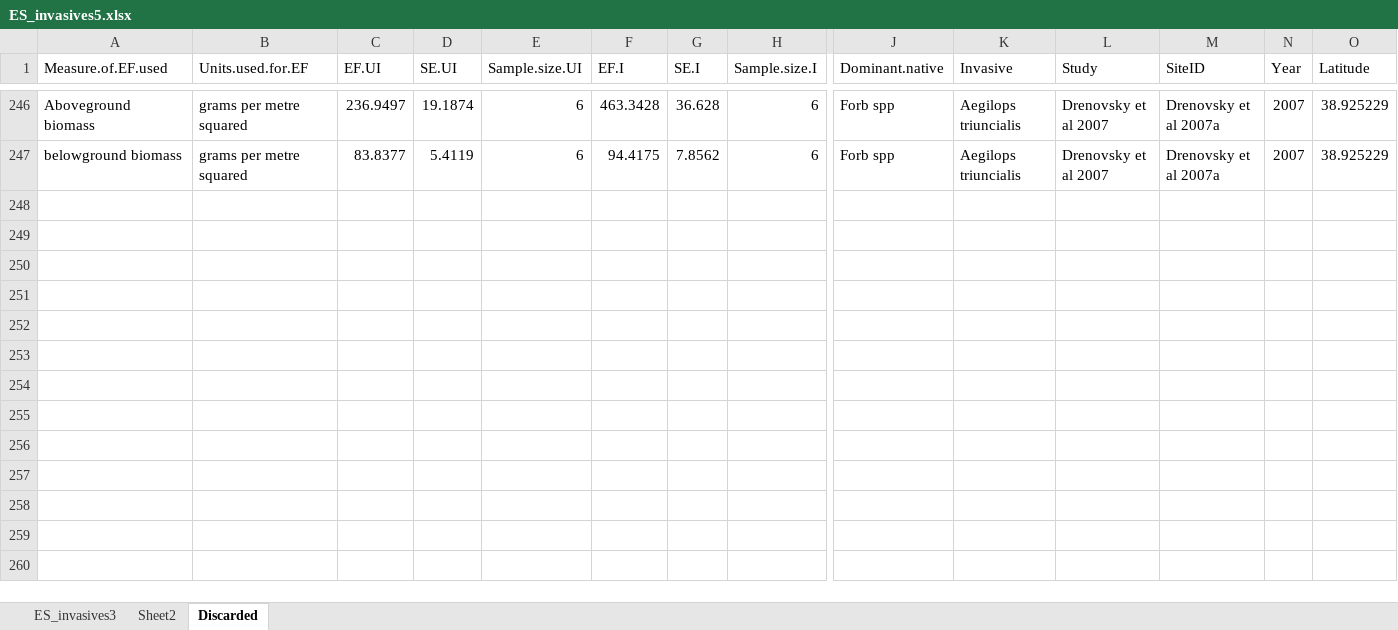
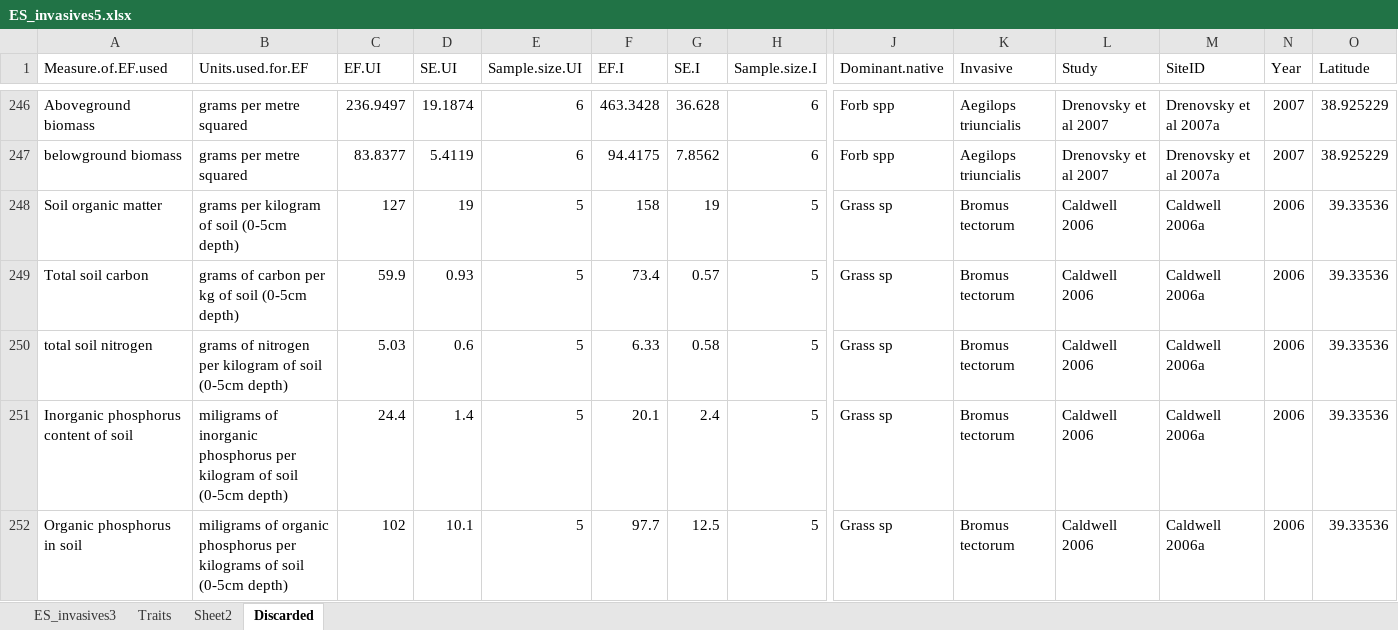
Before and after one commit to phil-martin-research/Invas_ES, an Excel workbook: Data/ES_invasives5.xlsx, sheet Discarded, drawn as a sheet; only a part is shown, gaps mark what is left out; values as stored, in another font and other column widths than the file's, no borders; rows hold the shown columns only; the diff names each change by its address in the sheet, - before the commit and + after, or states it on an @@ line.

```diff
--- a/Data/ES_invasives5.xlsx (sheet Discarded)
+++ b/Data/ES_invasives5.xlsx (sheet Discarded)
+sheet tab: Traits
+row 248: Soil organic matter | grams per kilogram of soil (0-5cm depth) | 127 | 19 | 5 | 158 | 19 | 5 | Grass sp | Bromus tectorum | Caldwell 2006 | Caldwell 2006a | 2006 | 39.33536
+row 249: Total soil carbon | grams of carbon per kg of soil (0-5cm depth) | 59.9 | 0.93 | 5 | 73.4 | 0.57 | 5 | Grass sp | Bromus tectorum | Caldwell 2006 | Caldwell 2006a | 2006 | 39.33536
+row 250: total soil nitrogen | grams of nitrogen per kilogram of soil (0-5cm depth) | 5.03 | 0.6 | 5 | 6.33 | 0.58 | 5 | Grass sp | Bromus tectorum | Caldwell 2006 | Caldwell 2006a | 2006 | 39.33536
+row 251: Inorganic phosphorus content of soil | miligrams of inorganic phosphorus per kilogram of soil (0-5cm depth) | 24.4 | 1.4 | 5 | 20.1 | 2.4 | 5 | Grass sp | Bromus tectorum | Caldwell 2006 | Caldwell 2006a | 2006 | 39.33536
+row 252: Organic phosphorus in soil | miligrams of organic phosphorus per kilograms of soil (0-5cm depth) | 102 | 10.1 | 5 | 97.7 | 12.5 | 5 | Grass sp | Bromus tectorum | Caldwell 2006 | Caldwell 2006a | 2006 | 39.33536
```
Also changed, not shown: sheet ES_invasives3, hidden cells, 2 other files.
